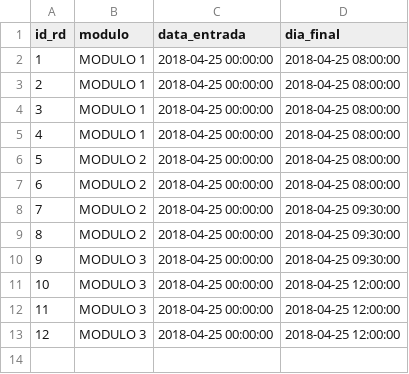
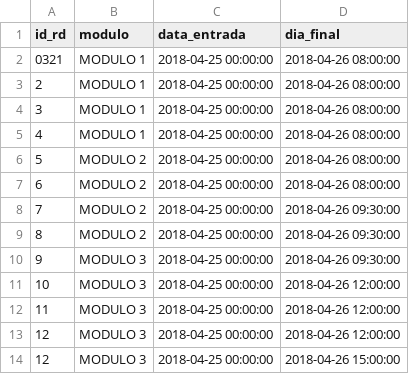
Before and after one commit to fertft1/Working, a CSV file: simulacao_alocacao/rds.csv, drawn as a sheet.

```diff
--- a/simulacao_alocacao/rds.csv
+++ b/simulacao_alocacao/rds.csv
@@ -1,13 +1,14 @@
 id_rd,modulo,data_entrada,dia_final
-1,MODULO 1,2018-04-25 00:00:00,2018-04-25 08:00:00
-2,MODULO 1,2018-04-25 00:00:00,2018-04-25 08:00:00
-3,MODULO 1,2018-04-25 00:00:00,2018-04-25 08:00:00
-4,MODULO 1,2018-04-25 00:00:00,2018-04-25 08:00:00
-5,MODULO 2,2018-04-25 00:00:00,2018-04-25 08:00:00
-6,MODULO 2,2018-04-25 00:00:00,2018-04-25 08:00:00
-7,MODULO 2,2018-04-25 00:00:00,2018-04-25 09:30:00
-8,MODULO 2,2018-04-25 00:00:00,2018-04-25 09:30:00
-9,MODULO 3,2018-04-25 00:00:00,2018-04-25 09:30:00
-10,MODULO 3,2018-04-25 00:00:00,2018-04-25 12:00:00
-11,MODULO 3,2018-04-25 00:00:00,2018-04-25 12:00:00
-12,MODULO 3,2018-04-25 00:00:00,2018-04-25 12:00:00
+0321,MODULO 1,2018-04-25 00:00:00,2018-04-26 08:00:00
+2,MODULO 1,2018-04-25 00:00:00,2018-04-26 08:00:00
+3,MODULO 1,2018-04-25 00:00:00,2018-04-26 08:00:00
+4,MODULO 1,2018-04-25 00:00:00,2018-04-26 08:00:00
+5,MODULO 2,2018-04-25 00:00:00,2018-04-26 08:00:00
+6,MODULO 2,2018-04-25 00:00:00,2018-04-26 08:00:00
+7,MODULO 2,2018-04-25 00:00:00,2018-04-26 09:30:00
+8,MODULO 2,2018-04-25 00:00:00,2018-04-26 09:30:00
+9,MODULO 3,2018-04-25 00:00:00,2018-04-26 09:30:00
+10,MODULO 3,2018-04-25 00:00:00,2018-04-26 12:00:00
+11,MODULO 3,2018-04-25 00:00:00,2018-04-26 12:00:00
+12,MODULO 3,2018-04-25 00:00:00,2018-04-26 12:00:00
+12,MODULO 3,2018-04-25 00:00:00,2018-04-26 15:00:00
```
Also changed, not shown: 1 other file.
